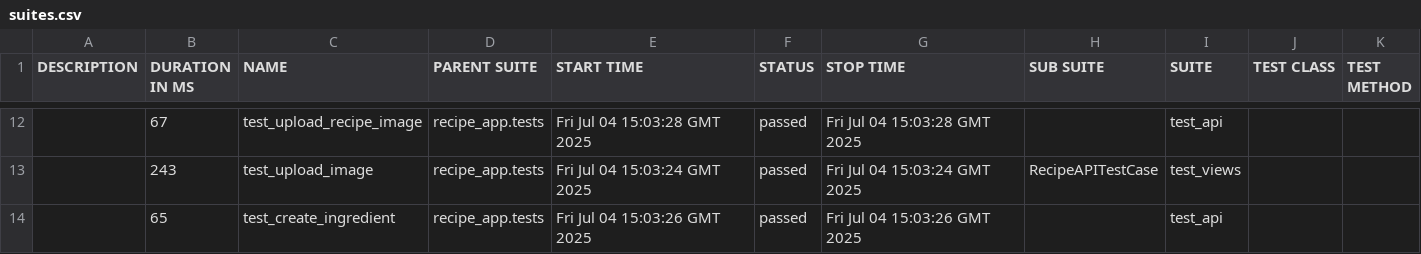
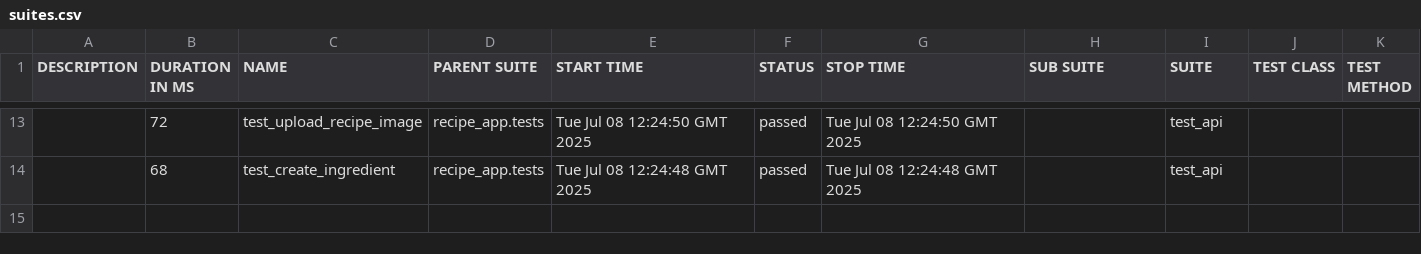
Before and after one commit to vadsimus/recipe, a CSV file: data/suites.csv, drawn as a sheet; only a part is shown, gaps mark what is left out; the diff covers the shown part only.

```diff
--- a/data/suites.csv
+++ b/data/suites.csv
@@ -12,3 +13,2 @@
-"","67","test_upload_recipe_image","recipe_app.tests","Fri Jul 04 15:03:28 GMT 2025","passed","Fri Jul 04 15:03:28 GMT 2025","","test_api","",""
-"","243","test_upload_image","recipe_app.tests","Fri Jul 04 15:03:24 GMT 2025","passed","Fri Jul 04 15:03:24 GMT 2025","RecipeAPITestCase","test_views","",""
-"","65","test_create_ingredient","recipe_app.tests","Fri Jul 04 15:03:26 GMT 2025","passed","Fri Jul 04 15:03:26 GMT 2025","","test_api","",""
+"","72","test_upload_recipe_image","recipe_app.tests","Tue Jul 08 12:24:50 GMT 2025","passed","Tue Jul 08 12:24:50 GMT 2025","","test_api","",""
+"","68","test_create_ingredient","recipe_app.tests","Tue Jul 08 12:24:48 GMT 2025","passed","Tue Jul 08 12:24:48 GMT 2025","","test_api","",""
```
Also changed, not shown: 4 added rows, 3 removed rows and 24 edited cells elsewhere in this file, 51 other files.
